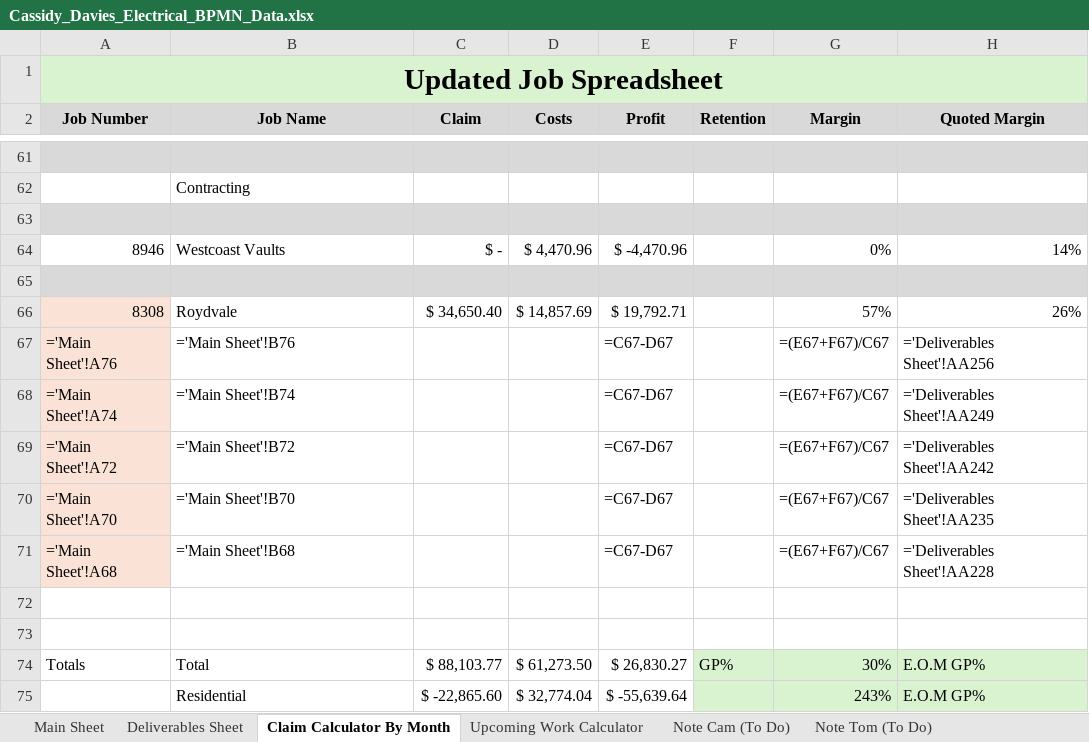
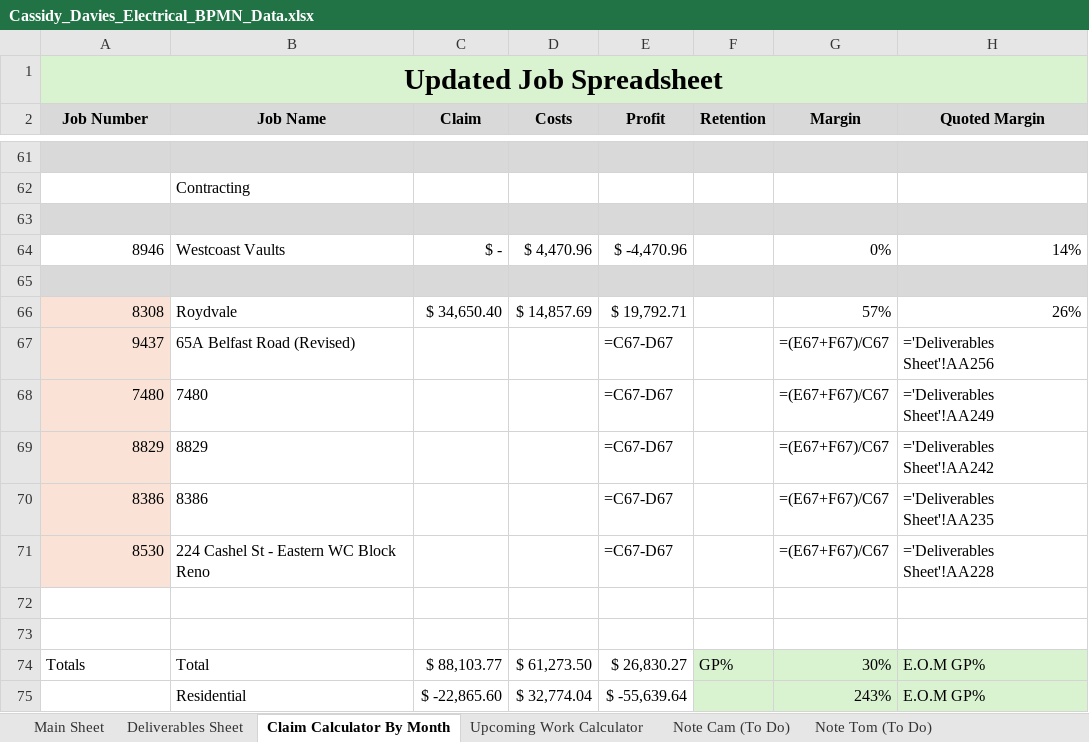
Before and after one commit to felixkwan2901/excel-dashboard, an Excel workbook: public/Cassidy_Davies_Electrical_BPMN_Data.xlsx, sheet Claim Calculator By Month, drawn as a sheet; only a part is shown, gaps mark what is left out; values as stored, in another font and other column widths than the file's, no borders; formulas without a stored value are shown as written; conditional formats not drawn; the diff names each change by its address in the sheet, - before the commit and + after, or states it on an @@ line.

```diff
--- a/public/Cassidy_Davies_Electrical_BPMN_Data.xlsx (sheet Claim Calculator By Month)
+++ b/public/Cassidy_Davies_Electrical_BPMN_Data.xlsx (sheet Claim Calculator By Month)
-A67 (Job Number): ='Main Sheet'!A76
+A67 (Job Number): 9437
-B67 (Job Name): ='Main Sheet'!B76
+B67 (Job Name): 65A Belfast Road (Revised)
-A68 (Job Number): ='Main Sheet'!A74
+A68 (Job Number): 7480
-B68 (Job Name): ='Main Sheet'!B74
+B68 (Job Name): 7480
-A69 (Job Number): ='Main Sheet'!A72
+A69 (Job Number): 8829
-B69 (Job Name): ='Main Sheet'!B72
+B69 (Job Name): 8829
-A70 (Job Number): ='Main Sheet'!A70
+A70 (Job Number): 8386
-B70 (Job Name): ='Main Sheet'!B70
+B70 (Job Name): 8386
-A71 (Job Number): ='Main Sheet'!A68
+A71 (Job Number): 8530
-B71 (Job Name): ='Main Sheet'!B68
+B71 (Job Name): 224 Cashel St - Eastern WC Block Reno
```
Also changed, not shown: sheet Upcoming Work Calculator, sheet Main Sheet, sheet Deliverables Sheet, 1 other file.
